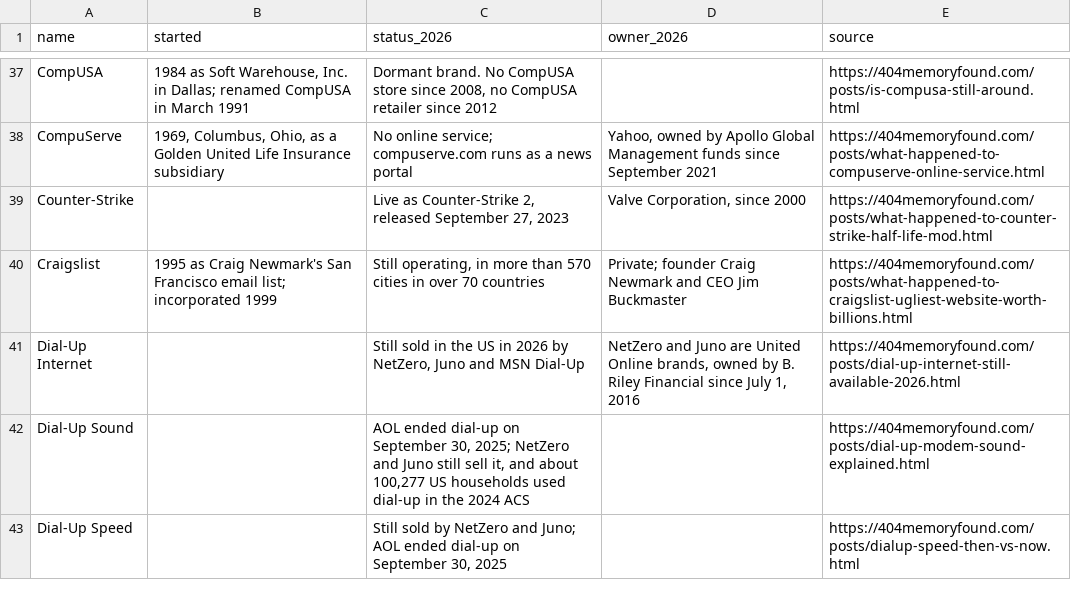
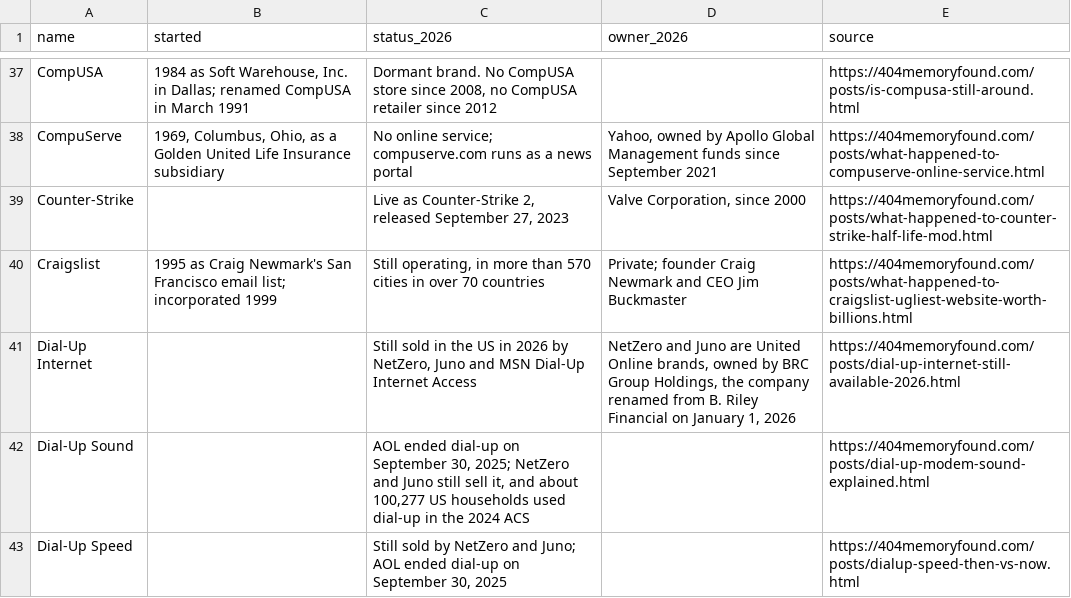
Before and after one commit to pnpaiva/404-memory-found, a CSV file: dead-brand-index.csv, drawn as a sheet; only a part is shown, gaps mark what is left out.

```diff
--- a/dead-brand-index.csv
+++ b/dead-brand-index.csv
@@ -40,3 +40,3 @@ Counter-Strike,,"Live as Counter-Strike 2, released September 27, 2023","Valve C
 Craigslist,1995 as Craig Newmark's San Francisco email list; incorporated 1999,"Still operating, in more than 570 cities in over 70 countries",Private; founder Craig Newmark and CEO Jim Buckmaster,https://404memoryfound.com/posts/what-happened-to-craigslist-ugliest-website-worth-billions.html
-Dial-Up Internet,,"Still sold in the US in 2026 by NetZero, Juno and MSN Dial-Up","NetZero and Juno are United Online brands, owned by B. Riley Financial since July 1, 2016",https://404memoryfound.com/posts/dial-up-internet-still-available-2026.html
+Dial-Up Internet,,"Still sold in the US in 2026 by NetZero, Juno and MSN Dial-Up Internet Access","NetZero and Juno are United Online brands, owned by BRC Group Holdings, the company renamed from B. Riley Financial on January 1, 2026",https://404memoryfound.com/posts/dial-up-internet-still-available-2026.html
 Dial-Up Sound,,"AOL ended dial-up on September 30, 2025; NetZero and Juno still sell it, and about 100,277 US households used dial-up in the 2024 ACS",,https://404memoryfound.com/posts/dial-up-modem-sound-explained.html
```
Also changed, not shown: 18 other files.
